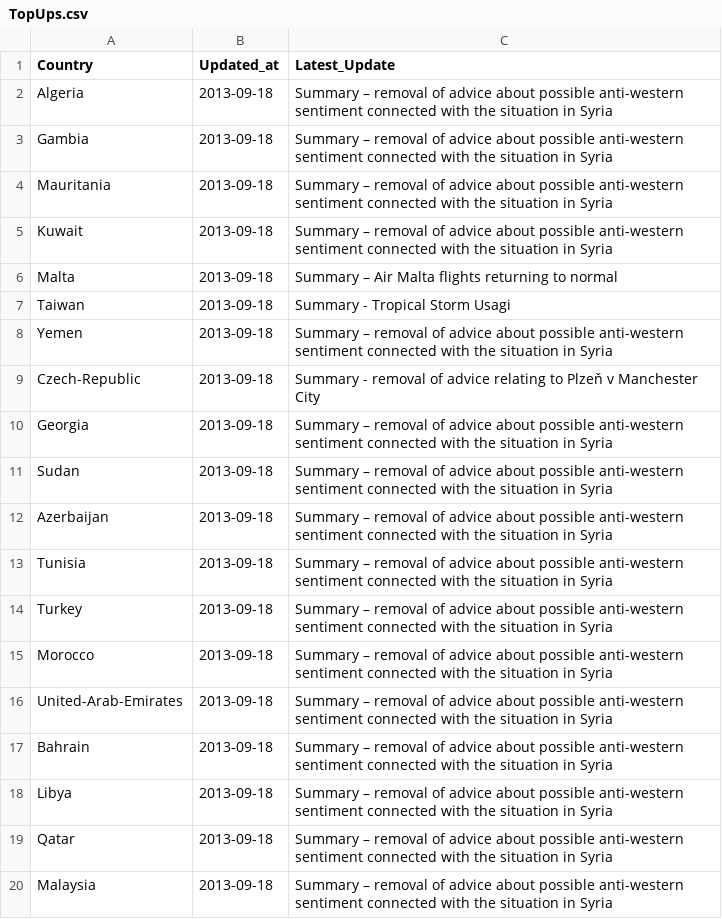
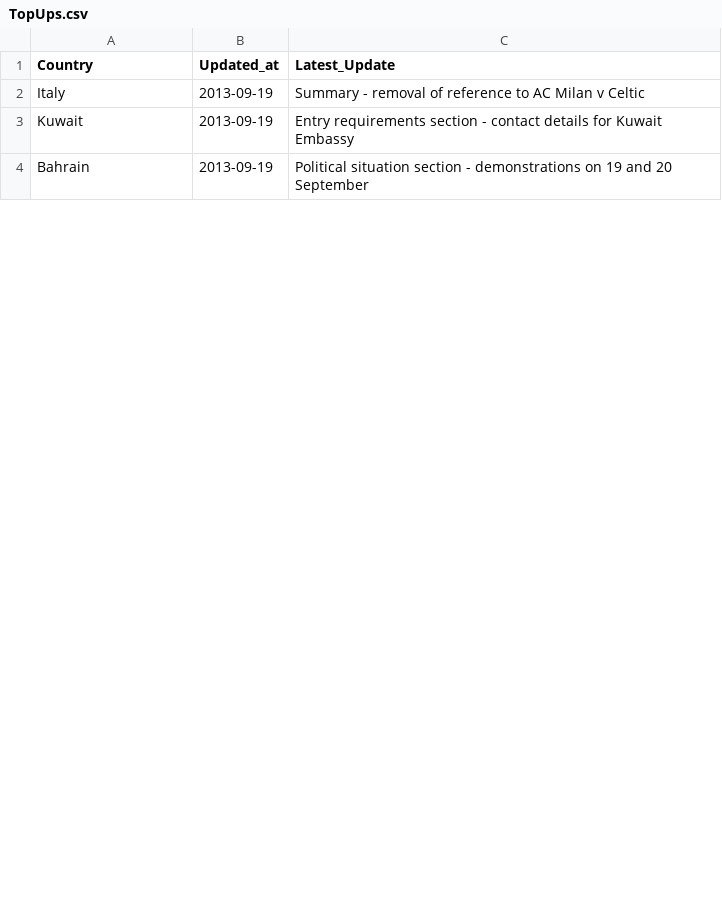
Before and after one commit to DPCollins/FCO2, a CSV file: TopUps.csv, drawn as a sheet; only a part is shown; the diff covers the shown part only.

Commit message:
automated update

```diff
--- a/TopUps.csv
+++ b/TopUps.csv
@@ -1,20 +1,4 @@
 Country,Updated_at,Latest_Update
-Algeria,2013-09-18, Summary – removal of advice about possible anti-western sentiment connected with the situation in Syria
-Gambia,2013-09-18, Summary – removal of advice about possible anti-western sentiment connected with the situation in Syria
-Mauritania,2013-09-18, Summary – removal of advice about possible anti-western sentiment connected with the situation in Syria
-Kuwait,2013-09-18, Summary – removal of advice about possible anti-western sentiment connected with the situation in Syria
-Malta,2013-09-18, Summary – Air Malta flights returning to normal
-Taiwan,2013-09-18, Summary - Tropical Storm Usagi
-Yemen,2013-09-18, Summary – removal of advice about possible anti-western sentiment connected with the situation in Syria
-Czech-Republic,2013-09-18, Summary - removal of advice relating to Plzeň v Manchester City
-Georgia,2013-09-18, Summary – removal of advice about possible anti-western sentiment connected with the situation in Syria
-Sudan,2013-09-18, Summary – removal of advice about possible anti-western sentiment connected with the situation in Syria
-Azerbaijan,2013-09-18, Summary – removal of advice about possible anti-western sentiment connected with the situation in Syria
-Tunisia,2013-09-18, Summary – removal of advice about possible anti-western sentiment connected with the situation in Syria
-Turkey,2013-09-18, Summary – removal of advice about possible anti-western sentiment connected with the situation in Syria
-Morocco,2013-09-18, Summary – removal of advice about possible anti-western sentiment connected with the situation in Syria
-United-Arab-Emirates,2013-09-18, Summary – removal of advice about possible anti-western sentiment connected with the situation in Syria
-Bahrain,2013-09-18, Summary – removal of advice about possible anti-western sentiment connected with the situation in Syria
-Libya,2013-09-18, Summary – removal of advice about possible anti-western sentiment connected with the situation in Syria
-Qatar,2013-09-18, Summary – removal of advice about possible anti-western sentiment connected with the situation in Syria
-Malaysia,2013-09-18, Summary – removal of advice about possible anti-western sentiment connected with the situation in Syria
+Italy,2013-09-19, Summary - removal of reference to AC Milan v Celtic
+Kuwait,2013-09-19, Entry requirements section - contact details for Kuwait Embassy
+Bahrain,2013-09-19, Political situation section - demonstrations on 19 and 20 September
```
Also changed, not shown: 7 added rows and 19 removed rows elsewhere in this file.
